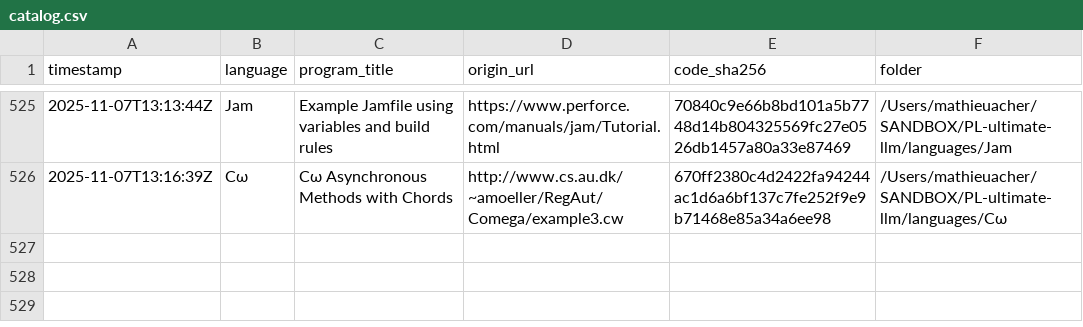
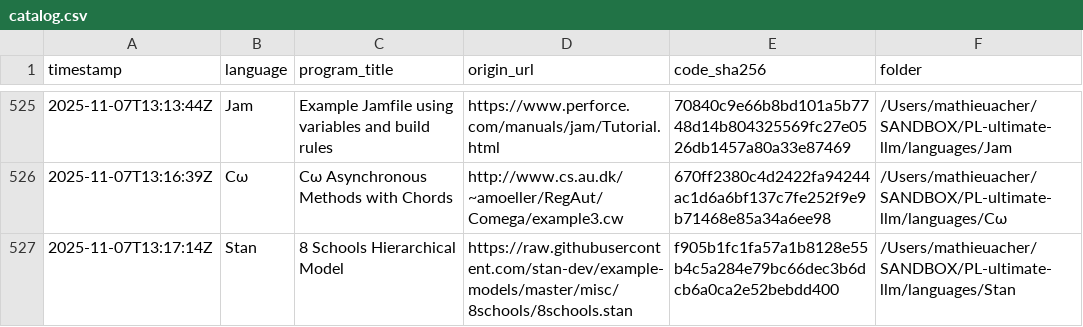
Before and after one commit to acherm/PL-ultimate-llm, a CSV file: data/catalog.csv, drawn as a sheet; only a part is shown, gaps mark what is left out.

Commit message:
turn: add Stan (+1 program)
List-Digest: bc36429e
Model: x-ai/grok-4-fast
Temperature: 0.4

```diff
--- a/data/catalog.csv
+++ b/data/catalog.csv
@@ -526 +526,2 @@ timestamp,language,program_title,origin_url,code_sha256,folder
 2025-11-07T13:16:39Z,Cω,Cω Asynchronous Methods with Chords,http://www.cs.au.dk/~amoeller/RegAut/Comega/example3.cw,670ff2380c4d2422fa94244ac1d6a6bf137c7fe252f9e9b71468e85a34a6ee98,/Users/mathieuacher/SANDBOX/PL-ultimate-llm/languages/Cω
+2025-11-07T13:17:14Z,Stan,8 Schools Hierarchical Model,https://raw.githubusercontent.com/stan-dev/example-models/master/misc/8schools/8schools.stan,f905b1fc1fa57a1b8128e55b4c5a284e79bc66dec3b6dcb6a0ca2e52bebdd400,/Users/mathieuacher/SANDBOX/PL-ultimate-llm/languages/Stan
```
Also changed, not shown: 4 other files.
